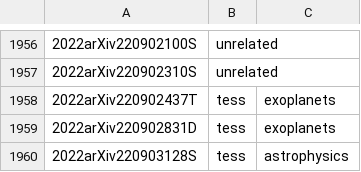
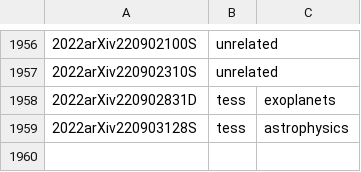
Before and after one commit to tessgi/tpub, a CSV file: data/tpub-export.csv, drawn as a sheet; only a part is shown, gaps mark what is left out.

```diff
--- a/data/tpub-export.csv
+++ b/data/tpub-export.csv
@@ -1957,3 +1957,2 @@
 2022arXiv220902310S,unrelated,
-2022arXiv220902437T,tess,exoplanets
 2022arXiv220902831D,tess,exoplanets
```
Also changed, not shown: 1 other file.
